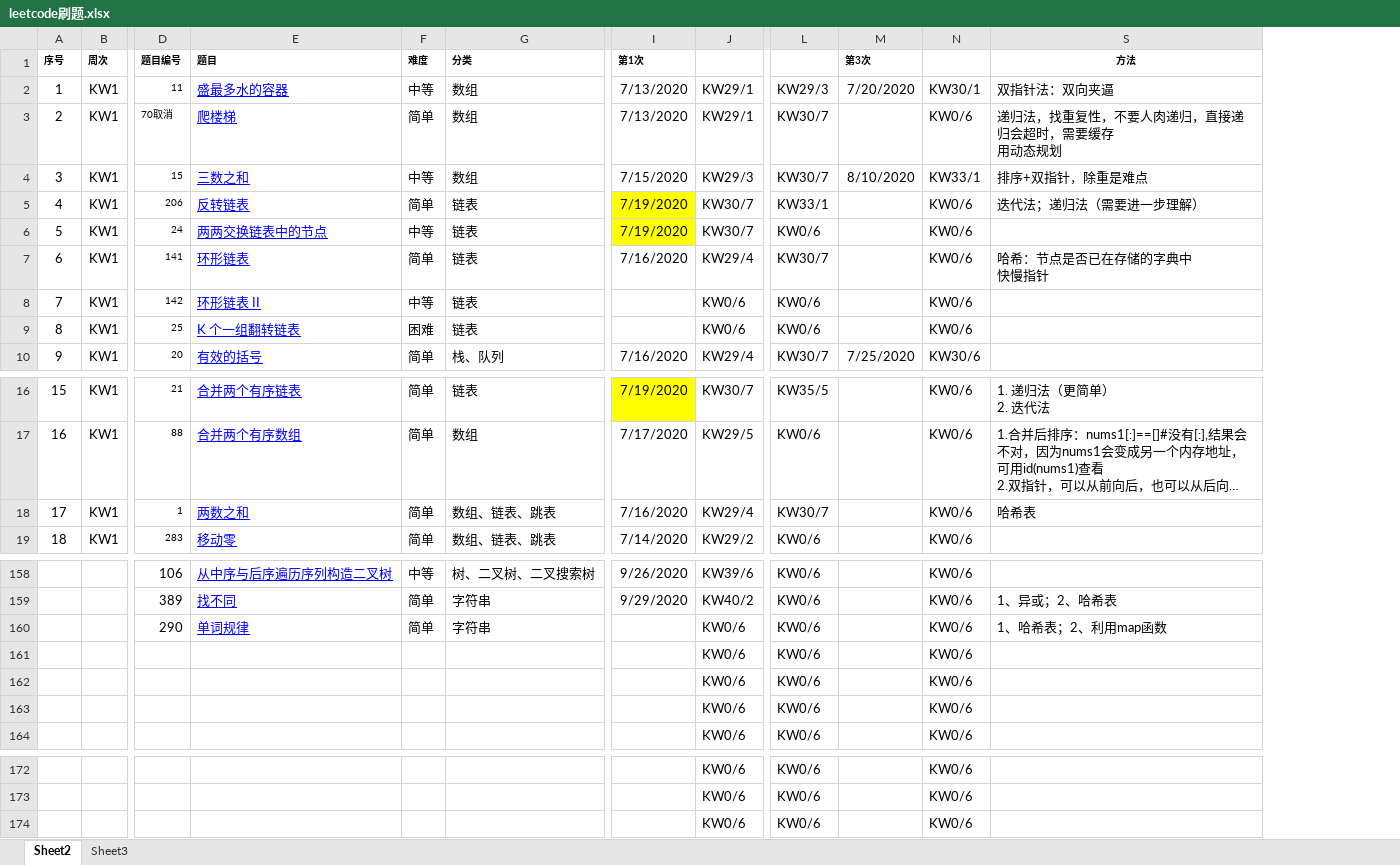
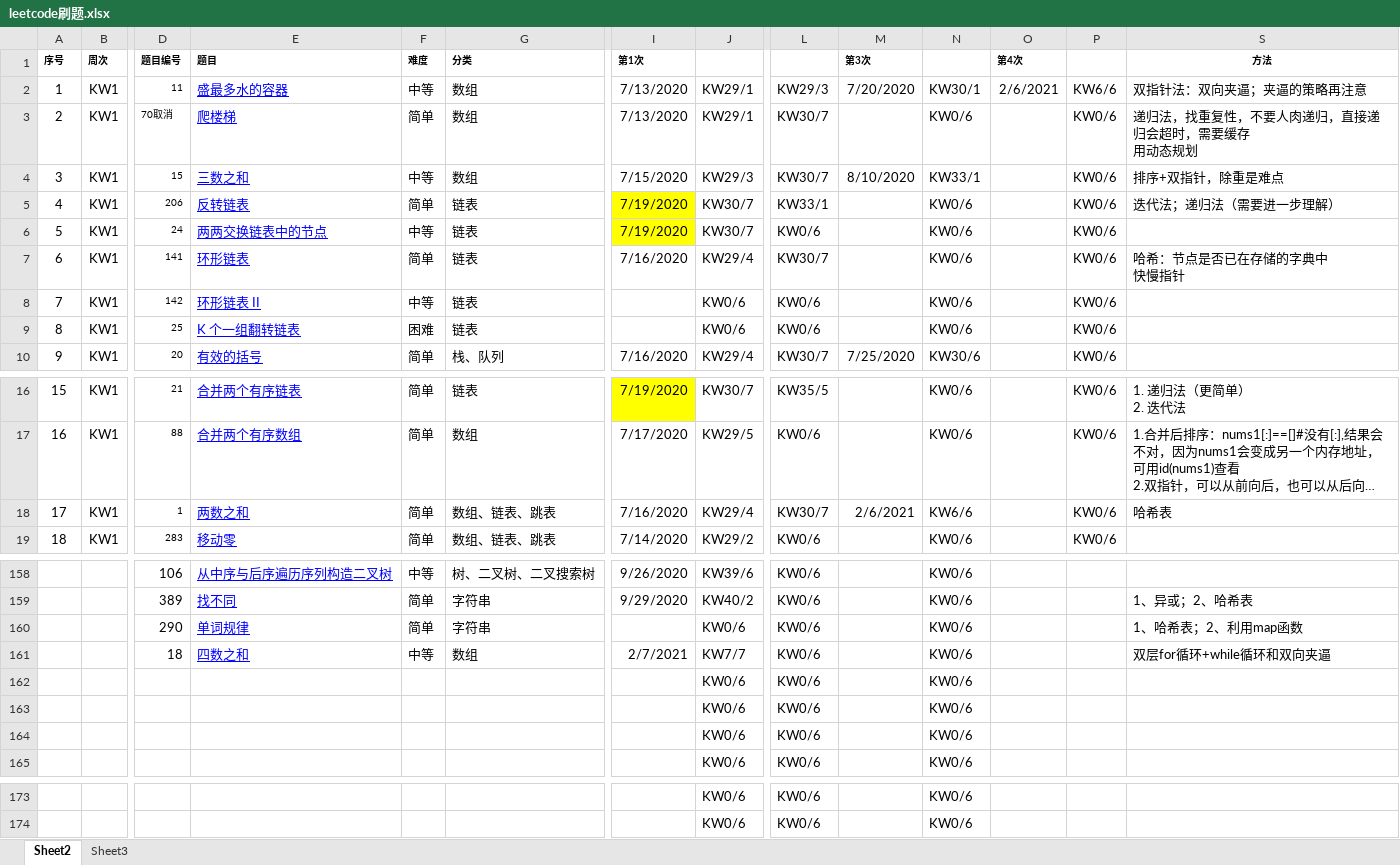
Before and after one commit to Xinchengzelin/LeetcodeRecords, an Excel workbook: file/leetcode刷题.xlsx, sheet Sheet2, drawn as a sheet; only a part is shown, gaps mark what is left out; long unchanged cells end in …; values as stored, in another font and other column widths than the file's, no borders; charts and pictures not drawn; removed rows and columns are numbered as before the commit, all else as after; rows hold the shown columns only; the diff names each change by its address in the sheet, - before the commit and + after, or states it on an @@ line.

```diff
--- a/file/leetcode刷题.xlsx (sheet Sheet2)
+++ b/file/leetcode刷题.xlsx (sheet Sheet2)
@@ column O (第4次) unhidden, row 2: 2/6/2021 @@
@@ column P unhidden, rows 2-10: KW6/6 | KW0/6 | KW0/6 | KW0/6 | KW0/6 | KW0/6 | KW0/6 | KW0/6 | KW0/6; rows 16-19: all KW0/6 @@
-S2 (方法): 双指针法：双向夹逼
+S2 (方法): 双指针法：双向夹逼；夹逼的策略再注意
-M18 (第3次): (empty)
+M18 (第3次): 2/6/2021
-N18: KW0/6
+N18: KW6/6
+row 161:  |  | 18 | 四数之和 | 中等 | 数组 | 2/7/2021 | KW7/7 | KW0/6 |  | KW0/6 |  |  | 双层for循环+while循环和双向夹逼
-row 174:  |  |  |  |  |  |  | KW0/6 | KW0/6 |  | KW0/6
```
Also changed, not shown: formulas that keep their value, 11 other files.
